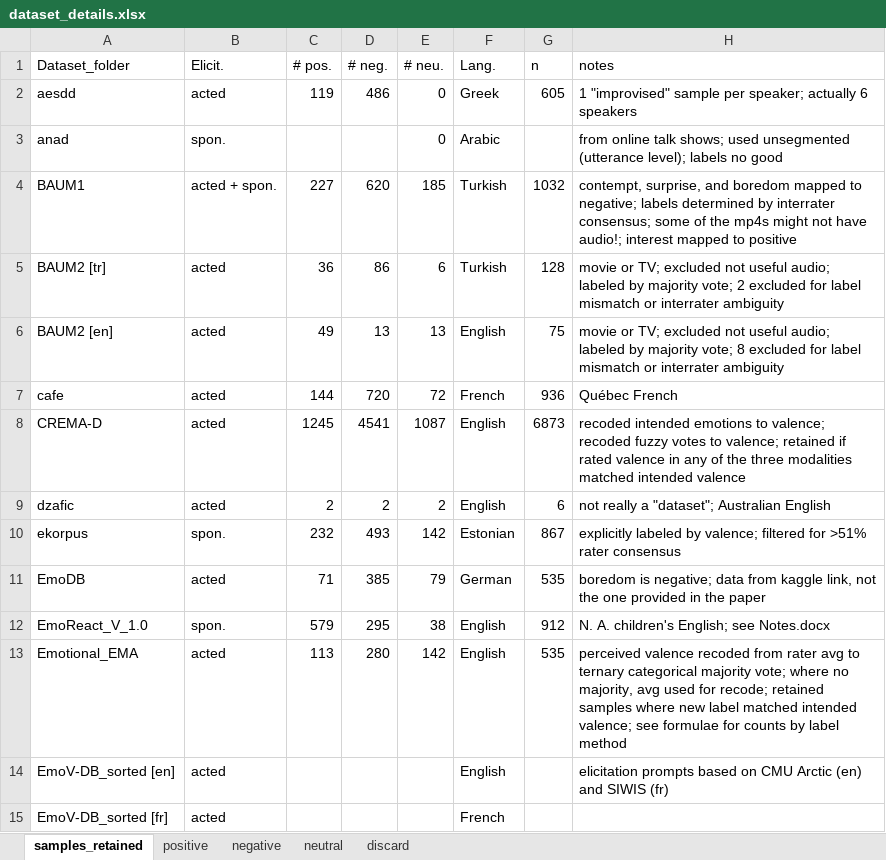
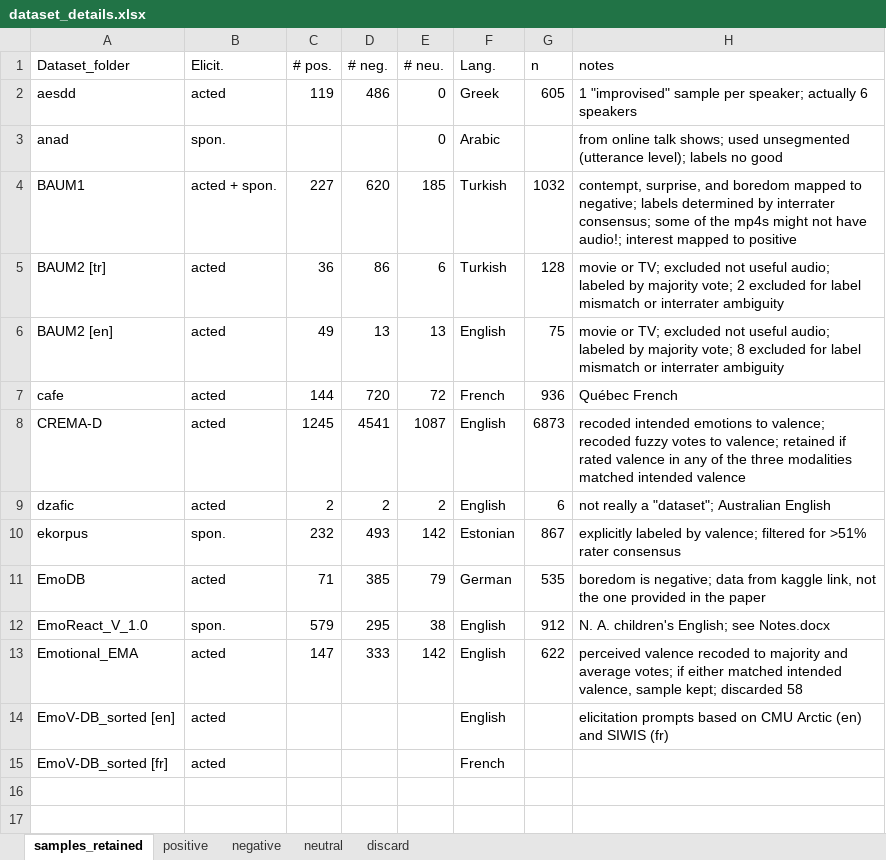
Before and after one commit to michen00/multilingual_speech_valence_classification_datasets, an Excel workbook: datasets/dataset_details.xlsx, sheet samples_retained, drawn as a sheet; values as stored, in another font and other column widths than the file's, no borders; the diff names each change by its address in the sheet, - before the commit and + after, or states it on an @@ line.

```diff
--- a/datasets/dataset_details.xlsx (sheet samples_retained)
+++ b/datasets/dataset_details.xlsx (sheet samples_retained)
-C13 (# pos.): 113
+C13 (# pos.): 147
-D13 (# neg.): 280
+D13 (# neg.): 333
-G13 (n): 535
+G13 (n): 622
-H13 (notes): …valence recoded from rater avg to ternary categorical majority vote; where no majority, avg used for recode; retained samples where new label matched intended valence; see formulae for counts by label method
+H13 (notes): …valence recoded to majority and average votes; if either matched intended valence, sample kept; discarded 58
```
Also changed, not shown: sheet negative, sheet discard, sheet positive, 7 other files.
